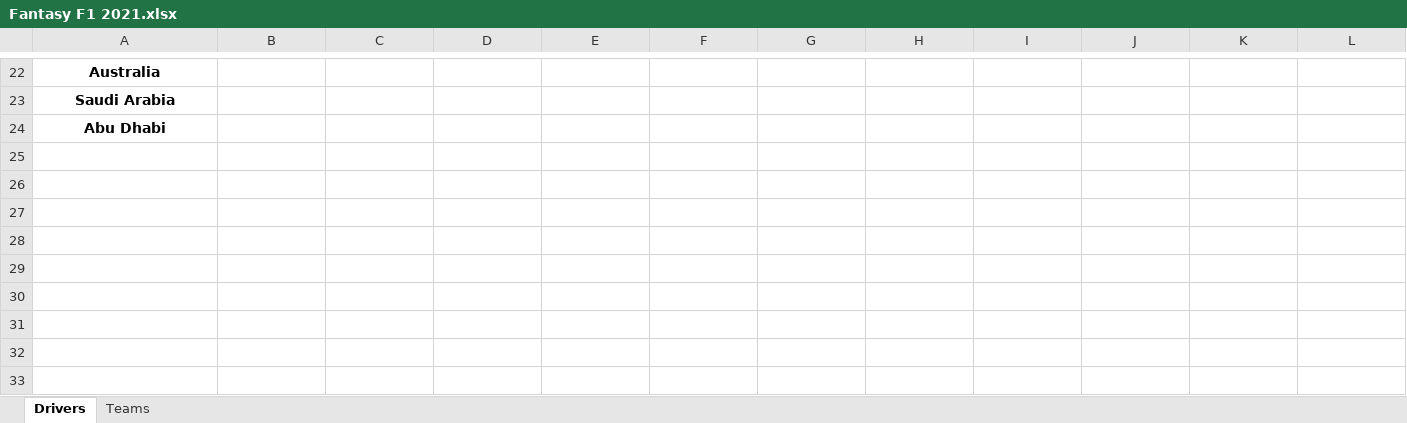
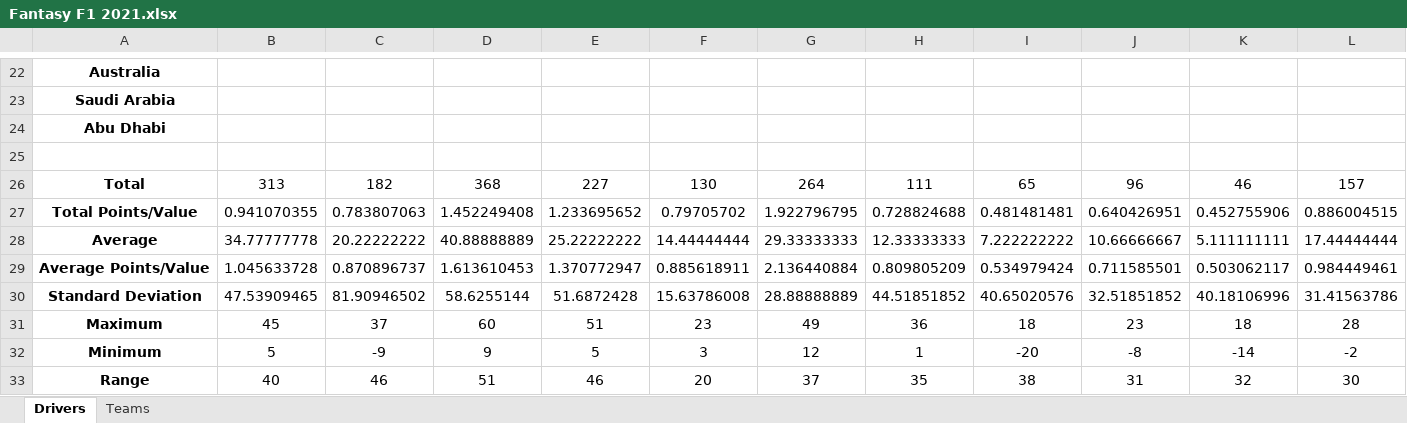
Before and after one commit to jm1261/Fantasy-F1-League, an Excel workbook: 2021/Fantasy F1 2021.xlsx, sheet Drivers, drawn as a sheet; only a part is shown, gaps mark what is left out; values as stored, in another font and other column widths than the file's, no borders; rows hold the shown columns only; the diff names each change by its address in the sheet, - before the commit and + after, or states it on an @@ line.

```diff
--- a/2021/Fantasy F1 2021.xlsx (sheet Drivers)
+++ b/2021/Fantasy F1 2021.xlsx (sheet Drivers)
+row 25: (empty)
+row 26: Total | 313 | 182 | 368 | 227 | 130 | 264 | 111 | 65 | 96 | 46 | 157
+row 27: Total Points/Value | 0.941070355 | 0.783807063 | 1.452249408 | 1.233695652 | 0.79705702 | 1.922796795 | 0.728824688 | 0.481481481 | 0.640426951 | 0.452755906 | 0.886004515
+row 28: Average | 34.77777778 | 20.22222222 | 40.88888889 | 25.22222222 | 14.44444444 | 29.33333333 | 12.33333333 | 7.222222222 | 10.66666667 | 5.111111111 | 17.44444444
+row 29: Average Points/Value | 1.045633728 | 0.870896737 | 1.613610453 | 1.370772947 | 0.885618911 | 2.136440884 | 0.809805209 | 0.534979424 | 0.711585501 | 0.503062117 | 0.984449461
+row 30: Standard Deviation | 47.53909465 | 81.90946502 | 58.6255144 | 51.6872428 | 15.63786008 | 28.88888889 | 44.51851852 | 40.65020576 | 32.51851852 | 40.18106996 | 31.41563786
+row 31: Maximum | 45 | 37 | 60 | 51 | 23 | 49 | 36 | 18 | 23 | 18 | 28
+row 32: Minimum | 5 | -9 | 9 | 5 | 3 | 12 | 1 | -20 | -8 | -14 | -2
+row 33: Range | 40 | 46 | 51 | 46 | 20 | 37 | 35 | 38 | 31 | 32 | 30
```
Also changed, not shown: sheet Teams, 2 other files.
